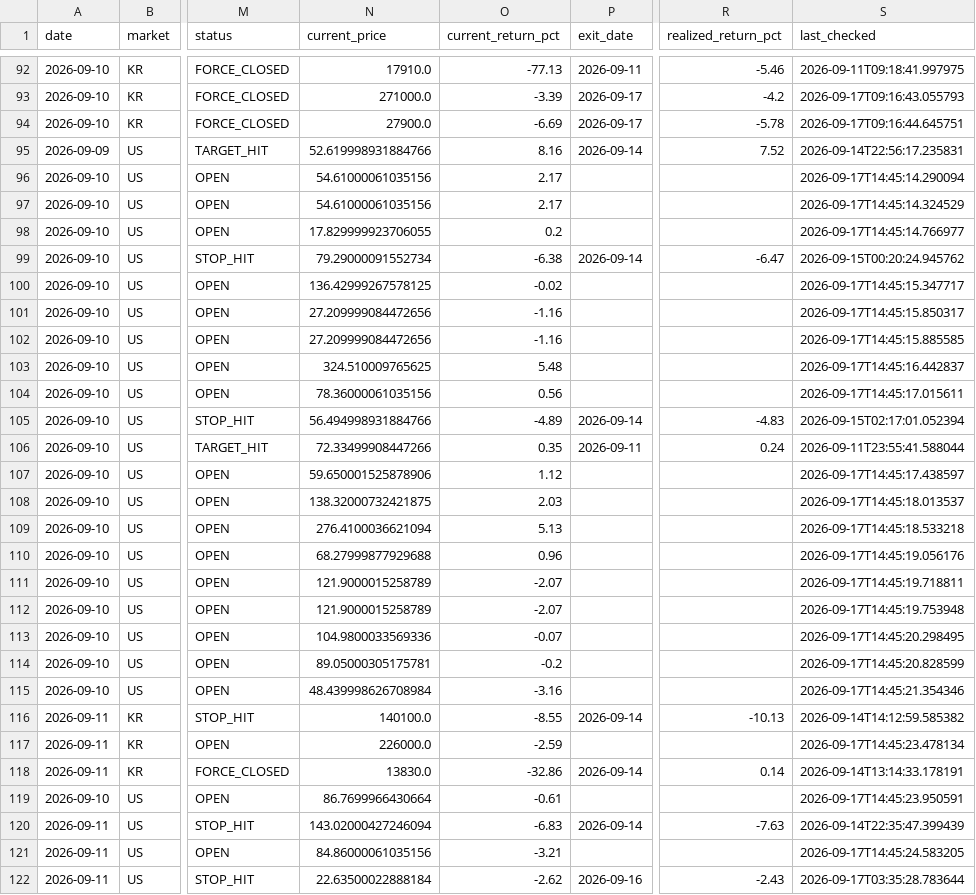
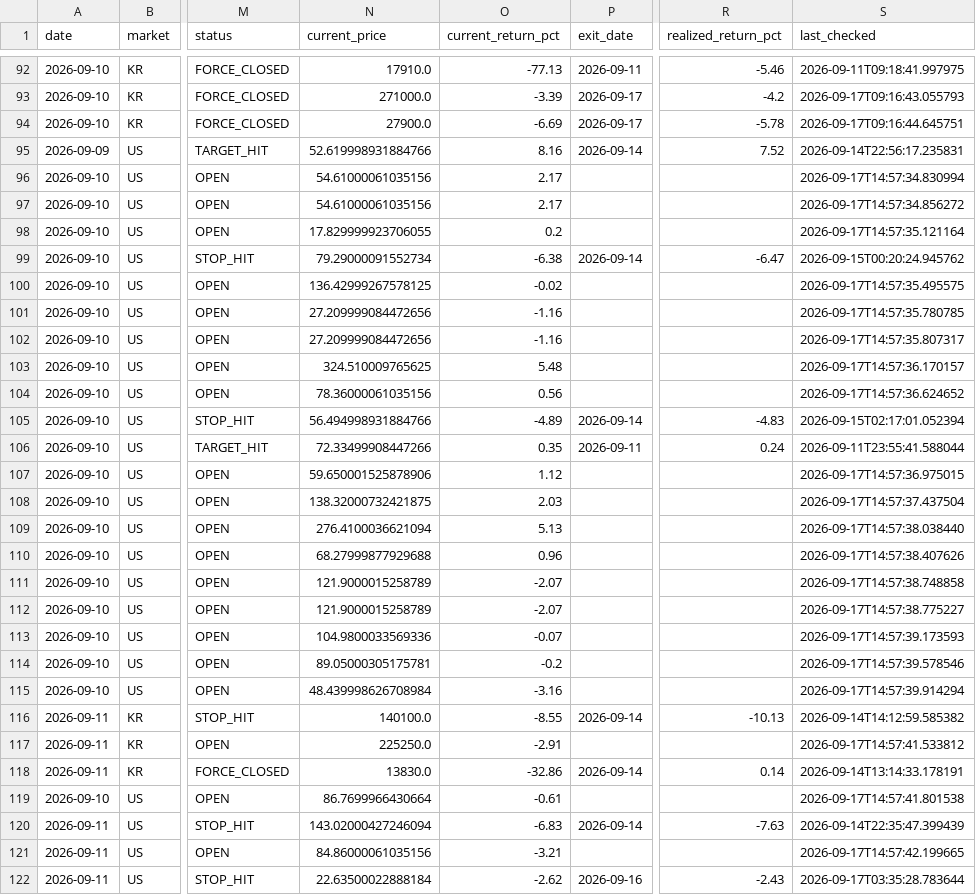
Before and after one commit to jidae8115-gif/stocksignals, a CSV file: recommendations_log.csv, drawn as a sheet; only a part is shown, gaps mark what is left out; the diff covers the shown part only; the diff names each change by its address in the sheet, - before the commit and + after, or states it on an @@ line.

```diff
--- a/recommendations_log.csv
+++ b/recommendations_log.csv
-S96 (last_checked): 2026-09-17T14:45:14.290094
+S96 (last_checked): 2026-09-17T14:57:34.830994
-S97 (last_checked): 2026-09-17T14:45:14.324529
+S97 (last_checked): 2026-09-17T14:57:34.856272
-S98 (last_checked): 2026-09-17T14:45:14.766977
+S98 (last_checked): 2026-09-17T14:57:35.121164
-S100 (last_checked): 2026-09-17T14:45:15.347717
+S100 (last_checked): 2026-09-17T14:57:35.495575
-S101 (last_checked): 2026-09-17T14:45:15.850317
+S101 (last_checked): 2026-09-17T14:57:35.780785
-S102 (last_checked): 2026-09-17T14:45:15.885585
+S102 (last_checked): 2026-09-17T14:57:35.807317
-S103 (last_checked): 2026-09-17T14:45:16.442837
+S103 (last_checked): 2026-09-17T14:57:36.170157
-S104 (last_checked): 2026-09-17T14:45:17.015611
+S104 (last_checked): 2026-09-17T14:57:36.624652
-S107 (last_checked): 2026-09-17T14:45:17.438597
+S107 (last_checked): 2026-09-17T14:57:36.975015
-S108 (last_checked): 2026-09-17T14:45:18.013537
+S108 (last_checked): 2026-09-17T14:57:37.437504
-S109 (last_checked): 2026-09-17T14:45:18.533218
+S109 (last_checked): 2026-09-17T14:57:38.038440
-S110 (last_checked): 2026-09-17T14:45:19.056176
+S110 (last_checked): 2026-09-17T14:57:38.407626
-S111 (last_checked): 2026-09-17T14:45:19.718811
+S111 (last_checked): 2026-09-17T14:57:38.748858
-S112 (last_checked): 2026-09-17T14:45:19.753948
+S112 (last_checked): 2026-09-17T14:57:38.775227
-S113 (last_checked): 2026-09-17T14:45:20.298495
+S113 (last_checked): 2026-09-17T14:57:39.173593
-S114 (last_checked): 2026-09-17T14:45:20.828599
+S114 (last_checked): 2026-09-17T14:57:39.578546
-S115 (last_checked): 2026-09-17T14:45:21.354346
+S115 (last_checked): 2026-09-17T14:57:39.914294
-N117 (current_price): 226000.0
+N117 (current_price): 225250.0
-O117 (current_return_pct): -2.59
+O117 (current_return_pct): -2.91
-S117 (last_checked): 2026-09-17T14:45:23.478134
+S117 (last_checked): 2026-09-17T14:57:41.533812
-S119 (last_checked): 2026-09-17T14:45:23.950591
+S119 (last_checked): 2026-09-17T14:57:41.801538
-S121 (last_checked): 2026-09-17T14:45:24.583205
+S121 (last_checked): 2026-09-17T14:57:42.199665
```
Also changed, not shown: 41 edited cells elsewhere in this file.
